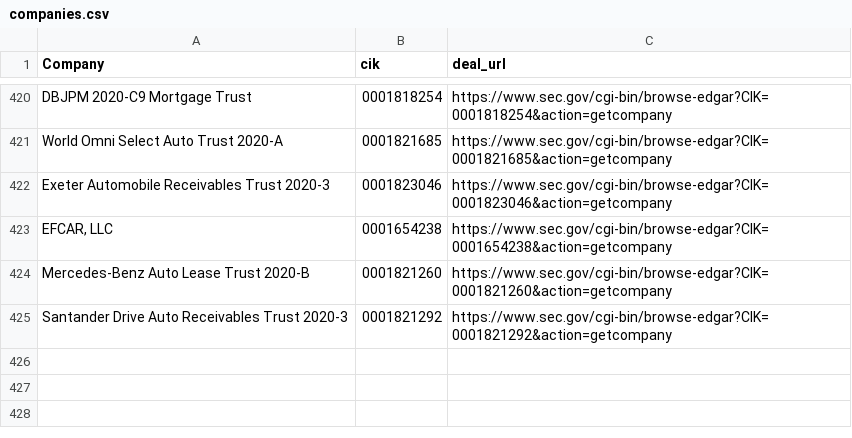
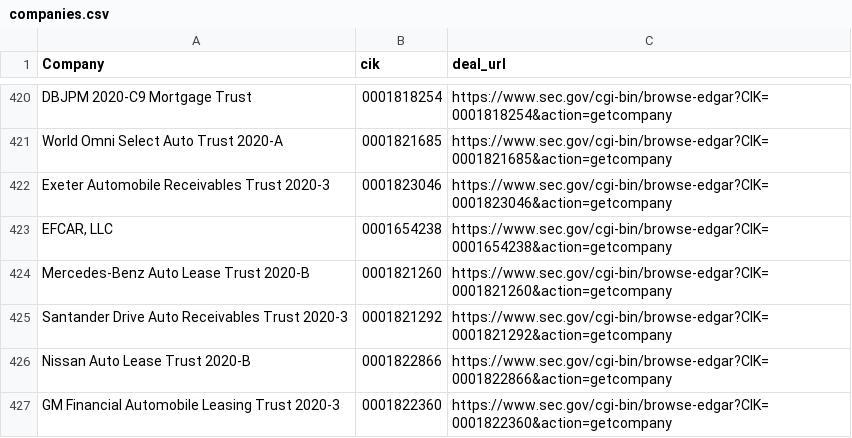
Before and after one commit to moman822/auto-abs, a CSV file: abs-ee/data/companies.csv, drawn as a sheet; only a part is shown, gaps mark what is left out.

Commit message:
updating companies and log

```diff
--- a/abs-ee/data/companies.csv
+++ b/abs-ee/data/companies.csv
@@ -425 +425,3 @@
 "Santander Drive Auto Receivables Trust 2020-3","0001821292","https://www.sec.gov/cgi-bin/browse-edgar?CIK=0001821292&action=getcompany"
+"Nissan Auto Lease Trust 2020-B","0001822866","https://www.sec.gov/cgi-bin/browse-edgar?CIK=0001822866&action=getcompany"
+"GM Financial Automobile Leasing Trust 2020-3","0001822360","https://www.sec.gov/cgi-bin/browse-edgar?CIK=0001822360&action=getcompany"
```
Also changed, not shown: abs-ee/data/log.csv, 1 other file.
